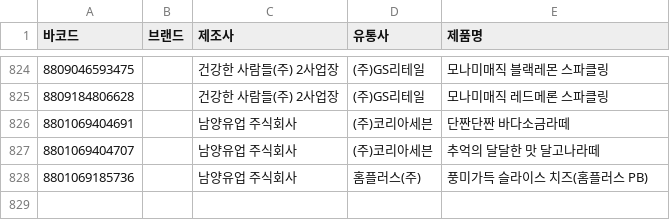
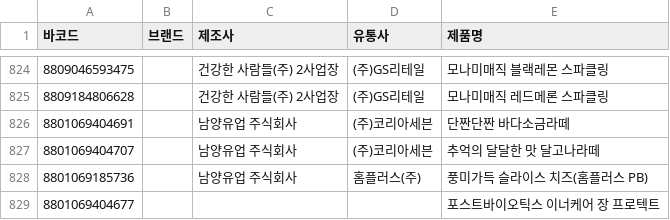
Before and after one commit to NullFull/isnamyang, a CSV file: backend/data/products.csv, drawn as a sheet; only a part is shown, gaps mark what is left out; the diff names each change by its address in the sheet, - before the commit and + after, or states it on an @@ line.

Commit message:
Update products.csv

```diff
--- a/backend/data/products.csv
+++ b/backend/data/products.csv
+row 829: 8801069404677 |  |  |  | 포스트바이오틱스 이너케어 장 프로텍트
```
